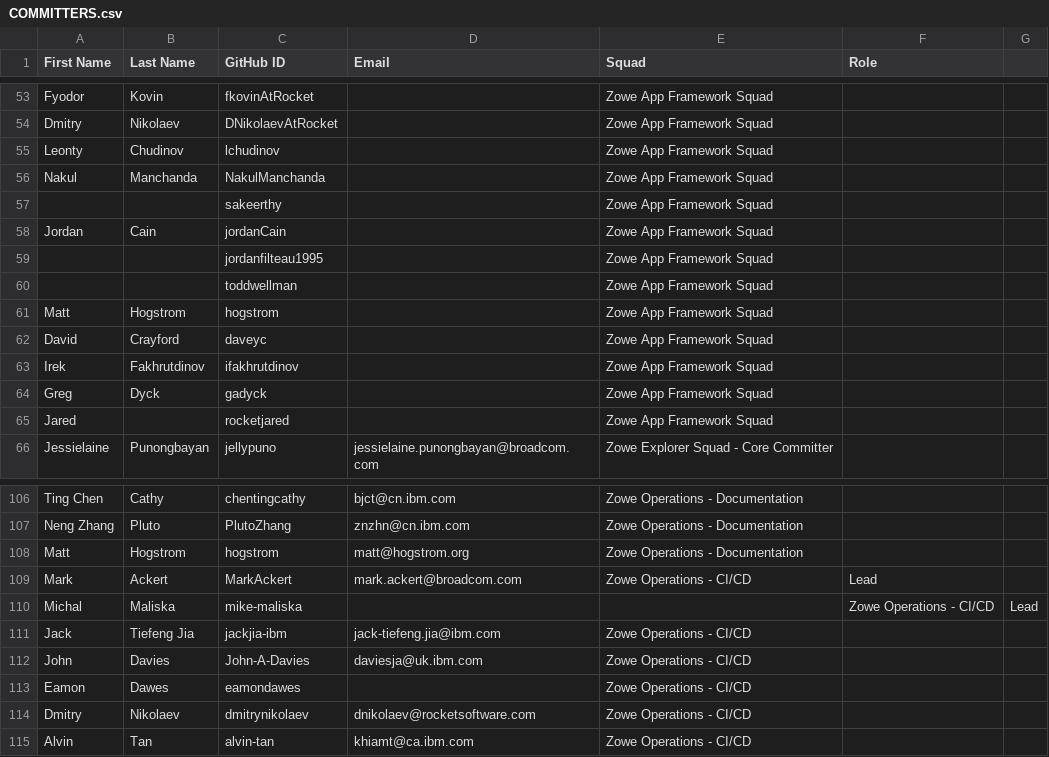
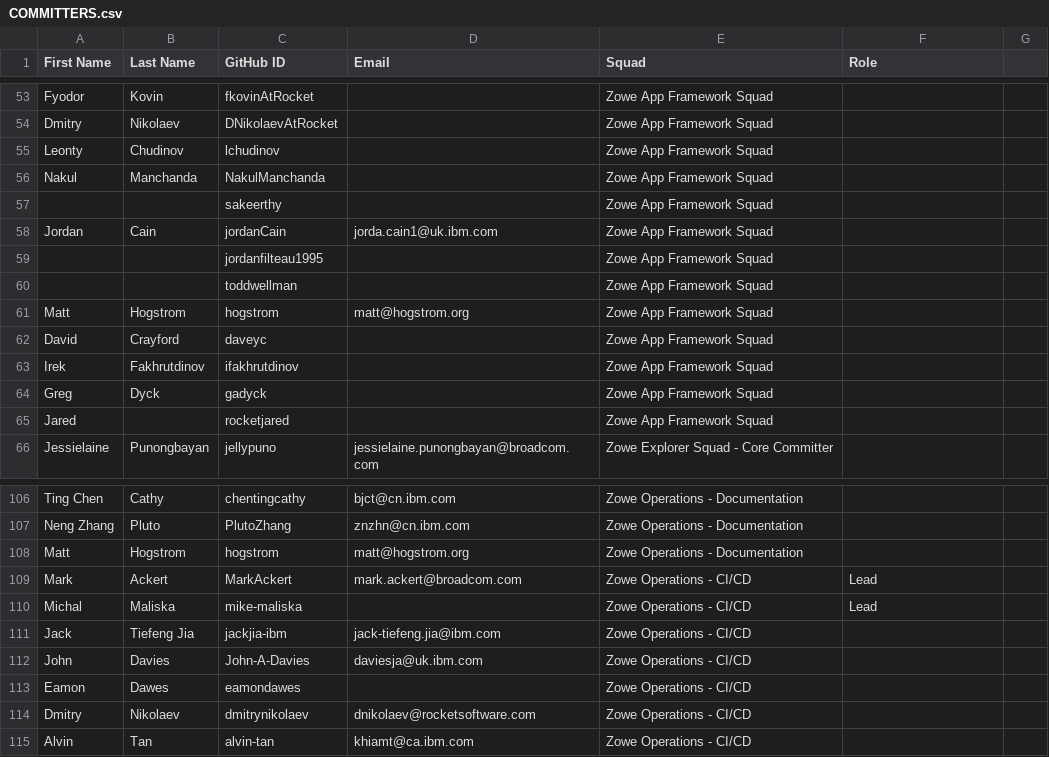
Before and after one commit to zowe/community, a CSV file: COMMITTERS.csv, drawn as a sheet; only a part is shown, gaps mark what is left out.

Commit message:
Fix typos
Signed-off-by: John Mertic <jmertic@linuxfoundation.org>

```diff
--- a/COMMITTERS.csv
+++ b/COMMITTERS.csv
@@ -57,6 +57,6 @@ Nakul,Manchanda,NakulManchanda,,Zowe App Framework Squad,
 ,,sakeerthy,,Zowe App Framework Squad,
-Jordan,Cain,jordanCain,,Zowe App Framework Squad,
+Jordan,Cain,jordanCain,jorda.cain1@uk.ibm.com,Zowe App Framework Squad,
 ,,jordanfilteau1995,,Zowe App Framework Squad,
 ,,toddwellman,,Zowe App Framework Squad,
-Matt,Hogstrom,hogstrom,,Zowe App Framework Squad,
+Matt,Hogstrom,hogstrom,matt@hogstrom.org,Zowe App Framework Squad,
 David,Crayford,daveyc,,Zowe App Framework Squad,
@@ -109,3 +109,3 @@ Matt,Hogstrom,hogstrom,matt@hogstrom.org, Zowe Operations - Documentation,
 Mark,Ackert,MarkAckert,mark.ackert@broadcom.com, Zowe Operations - CI/CD, Lead
-Michal,Maliska,mike-maliska,,, Zowe Operations - CI/CD, Lead
+Michal,Maliska,mike-maliska,, Zowe Operations - CI/CD, Lead
 Jack,Tiefeng Jia,jackjia-ibm,jack-tiefeng.jia@ibm.com, Zowe Operations - CI/CD,
```
